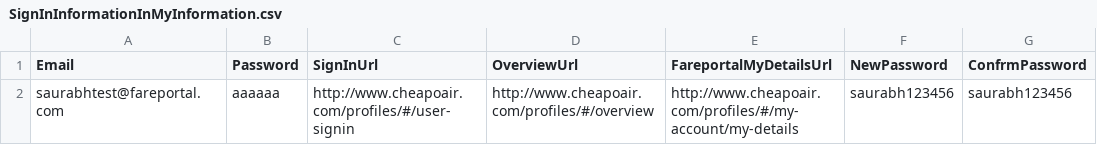
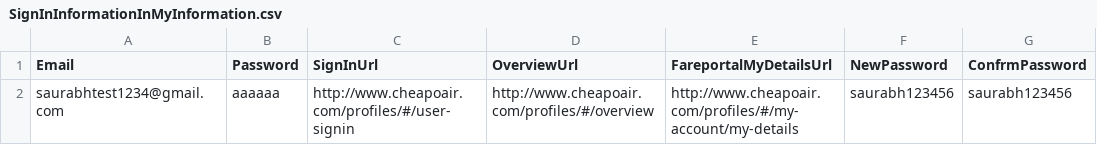
Before and after one commit to vishalsharma083/Fareportal.UserProfile.Web.UI.Tests, a CSV file: AppData/SignInInformationInMyInformation.csv, drawn as a sheet.

```diff
--- a/AppData/SignInInformationInMyInformation.csv
+++ b/AppData/SignInInformationInMyInformation.csv
@@ -1,2 +1,2 @@
 Email,Password,SignInUrl,OverviewUrl,FareportalMyDetailsUrl,NewPassword,ConfrmPassword
-saurabhtest@fareportal.com,aaaaaa,http://www.cheapoair.com/profiles/#/user-signin,http://www.cheapoair.com/profiles/#/overview,http://www.cheapoair.com/profiles/#/my-account/my-details,saurabh123456,saurabh123456
+saurabhtest1234@gmail.com,aaaaaa,http://www.cheapoair.com/profiles/#/user-signin,http://www.cheapoair.com/profiles/#/overview,http://www.cheapoair.com/profiles/#/my-account/my-details,saurabh123456,saurabh123456
```
Also changed, not shown: AppData/AddNewCoTraveler.csv, 2 other files.
